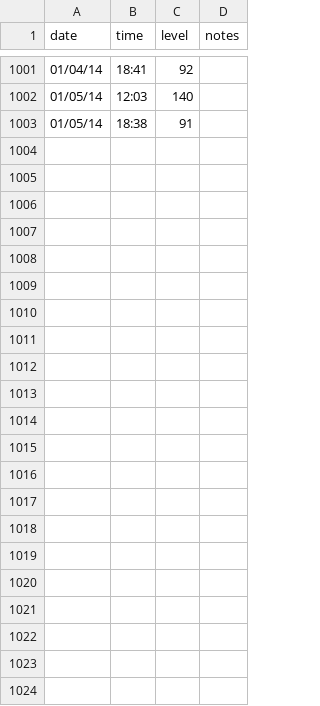
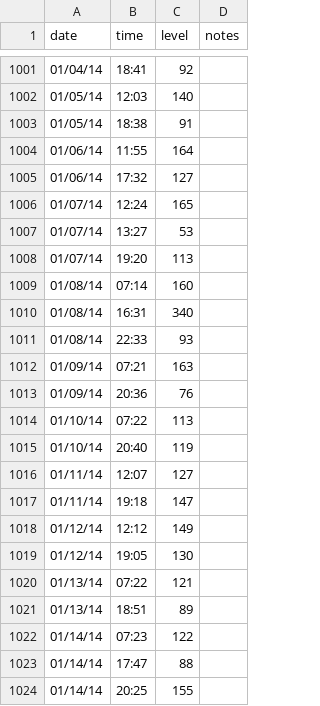
Before and after one commit to bpowell/diabetes, a CSV file: glucose.csv, drawn as a sheet; only a part is shown, gaps mark what is left out.

Commit message:
Updated numbers.

```diff
--- a/glucose.csv
+++ b/glucose.csv
@@ -1003 +1003,22 @@ date,time,level,notes
 01/05/14,18:38,91,
+01/06/14,11:55,164,
+01/06/14,17:32,127,
+01/07/14,12:24,165,
+01/07/14,13:27,53,
+01/07/14,19:20,113,
+01/08/14,07:14,160,
+01/08/14,16:31,340,
+01/08/14,22:33,93,
+01/09/14,07:21,163,
+01/09/14,20:36,76,
+01/10/14,07:22,113,
+01/10/14,20:40,119,
+01/11/14,12:07,127,
+01/11/14,19:18,147,
+01/12/14,12:12,149,
+01/12/14,19:05,130,
+01/13/14,07:22,121,
+01/13/14,18:51,89,
+01/14/14,07:23,122,
+01/14/14,17:47,88,
+01/14/14,20:25,155,
```
